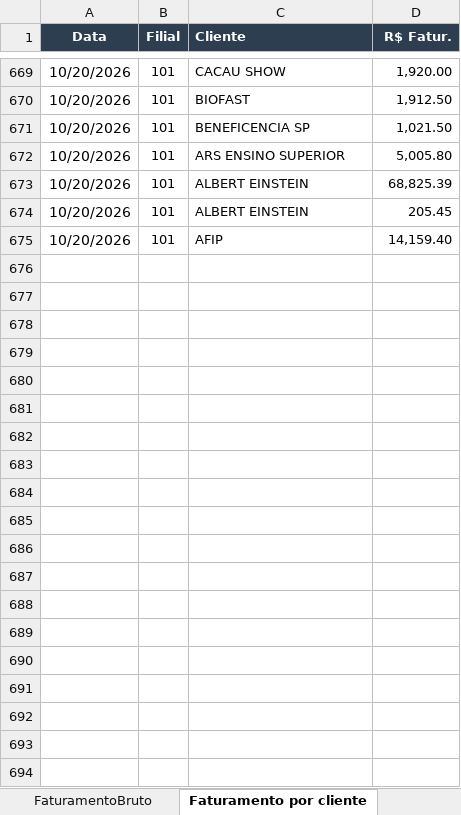
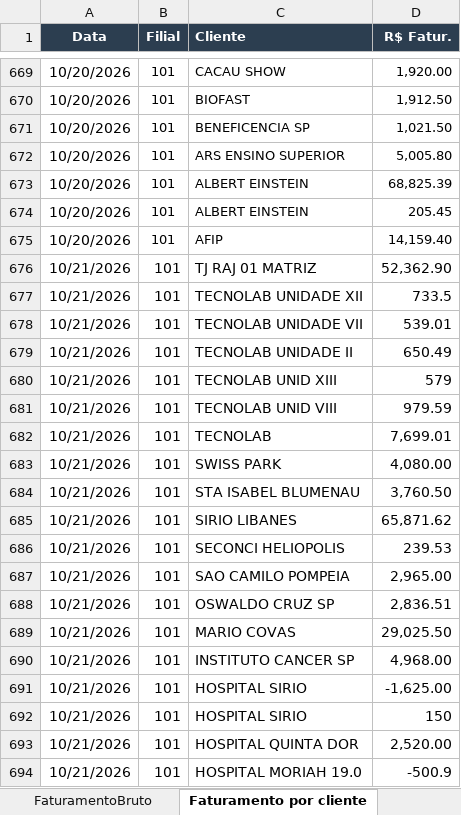
Before and after one commit to Retr00-Br/AcompanhamentoProducao, an Excel workbook: DadosFaturamento.xlsx, sheet Faturamento por cliente, drawn as a sheet; only a part is shown, gaps mark what is left out; values as stored, in another font and other column widths than the file's, no borders; the diff covers the shown part only; the diff names each change by its address in the sheet, - before the commit and + after, or states it on an @@ line.

Commit message:
fix: Atualização nos dados

```diff
--- a/DadosFaturamento.xlsx (sheet Faturamento por cliente)
+++ b/DadosFaturamento.xlsx (sheet Faturamento por cliente)
+row 676: 10/21/2026 | 101 | TJ RAJ 01 MATRIZ | 52,362.90
+row 677: 10/21/2026 | 101 | TECNOLAB UNIDADE XII | 733.5
+row 678: 10/21/2026 | 101 | TECNOLAB UNIDADE VII | 539.01
+row 679: 10/21/2026 | 101 | TECNOLAB UNIDADE II | 650.49
+row 680: 10/21/2026 | 101 | TECNOLAB UNID XIII | 579
+row 681: 10/21/2026 | 101 | TECNOLAB UNID VIII | 979.59
+row 682: 10/21/2026 | 101 | TECNOLAB | 7,699.01
+row 683: 10/21/2026 | 101 | SWISS PARK | 4,080.00
+row 684: 10/21/2026 | 101 | STA ISABEL BLUMENAU | 3,760.50
+row 685: 10/21/2026 | 101 | SIRIO LIBANES | 65,871.62
+row 686: 10/21/2026 | 101 | SECONCI HELIOPOLIS | 239.53
+row 687: 10/21/2026 | 101 | SAO CAMILO POMPEIA | 2,965.00
+row 688: 10/21/2026 | 101 | OSWALDO CRUZ SP | 2,836.51
+row 689: 10/21/2026 | 101 | MARIO COVAS | 29,025.50
+row 690: 10/21/2026 | 101 | INSTITUTO CANCER SP | 4,968.00
+row 691: 10/21/2026 | 101 | HOSPITAL SIRIO | -1,625.00
+row 692: 10/21/2026 | 101 | HOSPITAL SIRIO | 150
+row 693: 10/21/2026 | 101 | HOSPITAL QUINTA DOR | 2,520.00
+row 694: 10/21/2026 | 101 | HOSPITAL MORIAH 19.0 | -500.9
```
Also changed, not shown: 27 added rows elsewhere in this sheet.
